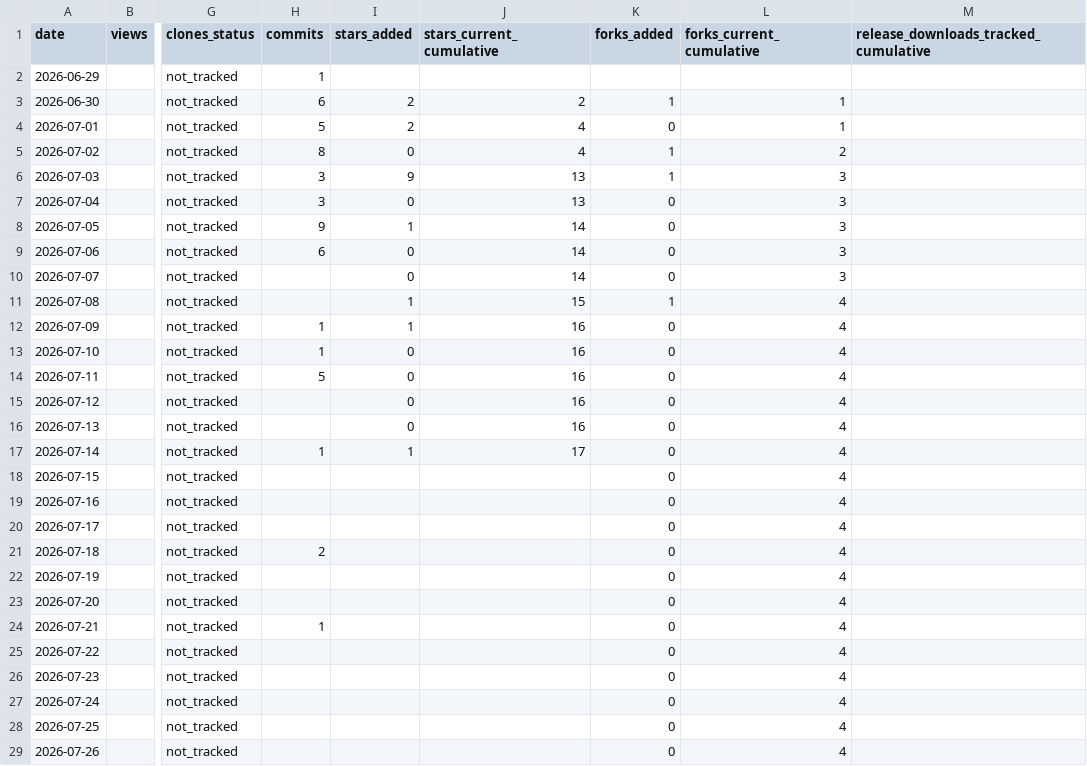
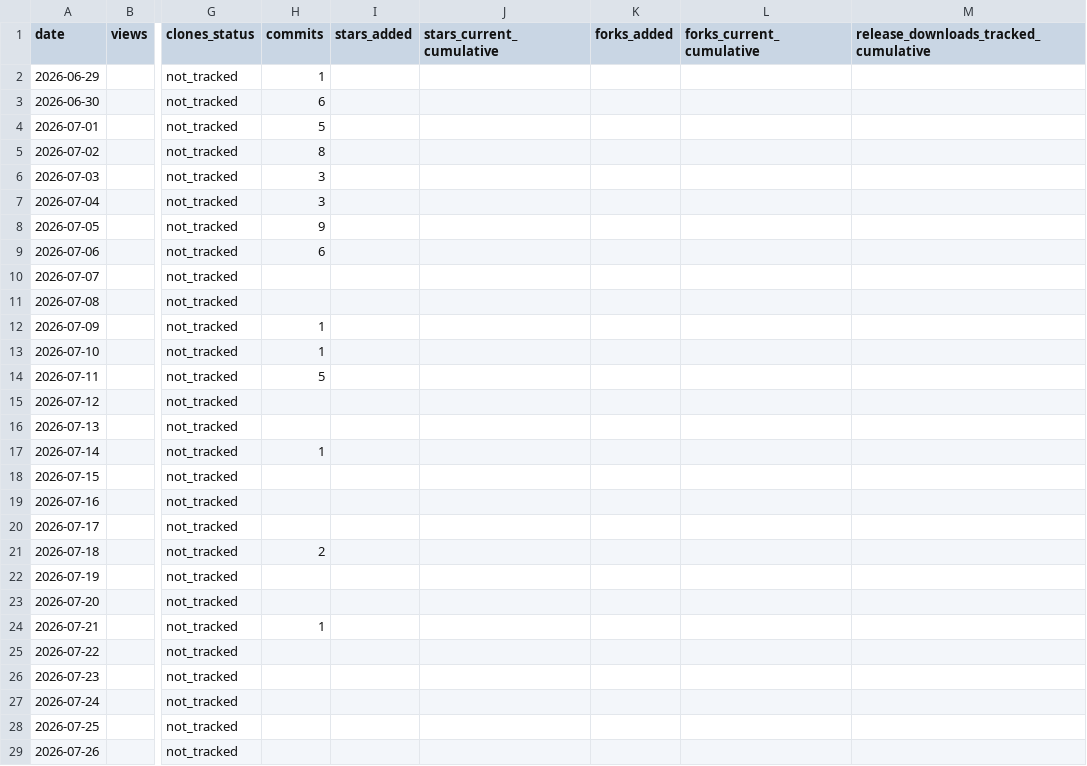
Before and after one commit to BakedAlaskaTM/om-core-testing, a CSV file: stats/daily.csv, drawn as a sheet; only a part is shown, gaps mark what is left out; the diff covers the shown part only; the diff names each change by its address in the sheet, - before the commit and + after, or states it on an @@ line.

```diff
--- a/stats/daily.csv
+++ b/stats/daily.csv
-I3:I4 (stars_added): 2
+I3:I4 (stars_added): (empty)
-J3 (stars_current_cumulative): 2
+J3 (stars_current_cumulative): (empty)
-K3 (forks_added): 1
+K3 (forks_added): (empty)
-L3:L4 (forks_current_cumulative): 1
+L3:L4 (forks_current_cumulative): (empty)
-J4:J5 (stars_current_cumulative): 4
+J4:J5 (stars_current_cumulative): (empty)
-K4 (forks_added): 0
+K4 (forks_added): (empty)
-I5 (stars_added): 0
+I5 (stars_added): (empty)
-K5:K6 (forks_added): 1
+K5:K6 (forks_added): (empty)
-L5 (forks_current_cumulative): 2
+L5 (forks_current_cumulative): (empty)
-I6 (stars_added): 9
+I6 (stars_added): (empty)
-J6:J7 (stars_current_cumulative): 13
+J6:J7 (stars_current_cumulative): (empty)
-L6:L10 (forks_current_cumulative): 3
+L6:L10 (forks_current_cumulative): (empty)
-I7 (stars_added): 0
+I7 (stars_added): (empty)
-K7:K10 (forks_added): 0
+K7:K10 (forks_added): (empty)
-I8 (stars_added): 1
+I8 (stars_added): (empty)
-J8:J10 (stars_current_cumulative): 14
+J8:J10 (stars_current_cumulative): (empty)
-I9:I10 (stars_added): 0
+I9:I10 (stars_added): (empty)
-I11:I12 (stars_added): 1
+I11:I12 (stars_added): (empty)
-J11 (stars_current_cumulative): 15
+J11 (stars_current_cumulative): (empty)
-K11 (forks_added): 1
+K11 (forks_added): (empty)
-L11:L29 (forks_current_cumulative): 4
+L11:L29 (forks_current_cumulative): (empty)
-J12:J16 (stars_current_cumulative): 16
+J12:J16 (stars_current_cumulative): (empty)
-K12:K29 (forks_added): 0
+K12:K29 (forks_added): (empty)
-I13:I16 (stars_added): 0
+I13:I16 (stars_added): (empty)
-I17 (stars_added): 1
+I17 (stars_added): (empty)
-J17 (stars_current_cumulative): 17
+J17 (stars_current_cumulative): (empty)
```
Also changed, not shown: 18 edited cells elsewhere in this file, 5 other files.
